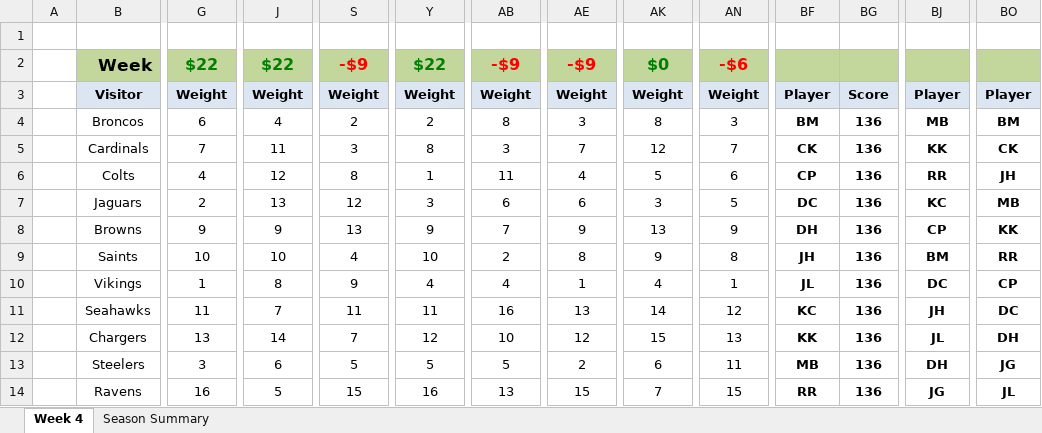
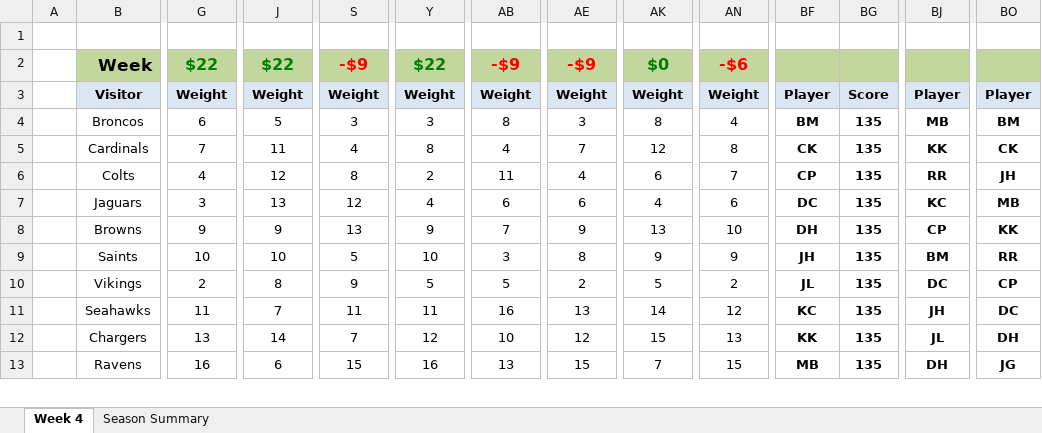
Before and after one commit to jlwebpages/fp, an Excel workbook: regular_season_prelim.xlsm, sheet Week 4, drawn as a sheet; only a part is shown, gaps mark what is left out; values as stored, in another font and other column widths than the file's, no borders; conditional formats not drawn; removed rows and columns are numbered as before the commit, all else as after; rows hold the shown columns only; the diff covers the shown part only; the diff names each change by its address in the sheet, - before the commit and + after, or states it on an @@ line.

```diff
--- a/regular_season_prelim.xlsm (sheet Week 4)
+++ b/regular_season_prelim.xlsm (sheet Week 4)
-J4: 4
+J4: 5
-S4: 2
+S4: 3
-Y4: 2
+Y4: 3
-AN4: 3
+AN4: 4
-BG4:BG12: 136
+BG4:BG12: 135
-S5: 3
+S5: 4
-AB5: 3
+AB5: 4
-AN5: 7
+AN5: 8
-Y6: 1
+Y6: 2
-AK6: 5
+AK6: 6
-AN6: 6
+AN6: 7
-G7: 2
+G7: 3
-Y7: 3
+Y7: 4
-AK7: 3
+AK7: 4
-AN7: 5
+AN7: 6
-AN8: 9
+AN8: 10
-S9: 4
+S9: 5
-AB9: 2
+AB9: 3
-AN9: 8
+AN9: 9
-G10: 1
+G10: 2
-Y10: 4
+Y10: 5
-AB10: 4
+AB10: 5
-AE10: 1
+AE10: 2
-AK10: 4
+AK10: 5
-AN10: 1
+AN10: 2
-row 13:  | Steelers | 3 | 6 | 5 | 5 | 5 | 2 | 6 | 11 | MB | 136 | DH | JG
-J13: 5
+J13: 6
-BF13: RR
+BF13: MB
-BG13: 136
+BG13: 135
-BJ13: JG
+BJ13: DH
-BO13: JL
+BO13: JG
```
Also changed, not shown: 1 added row, 41 edited cells and cell formats elsewhere in this sheet, sheet Season Summary, formulas that keep their value, hidden cells, regular_season_inputs.xlsx, 3 other files.
